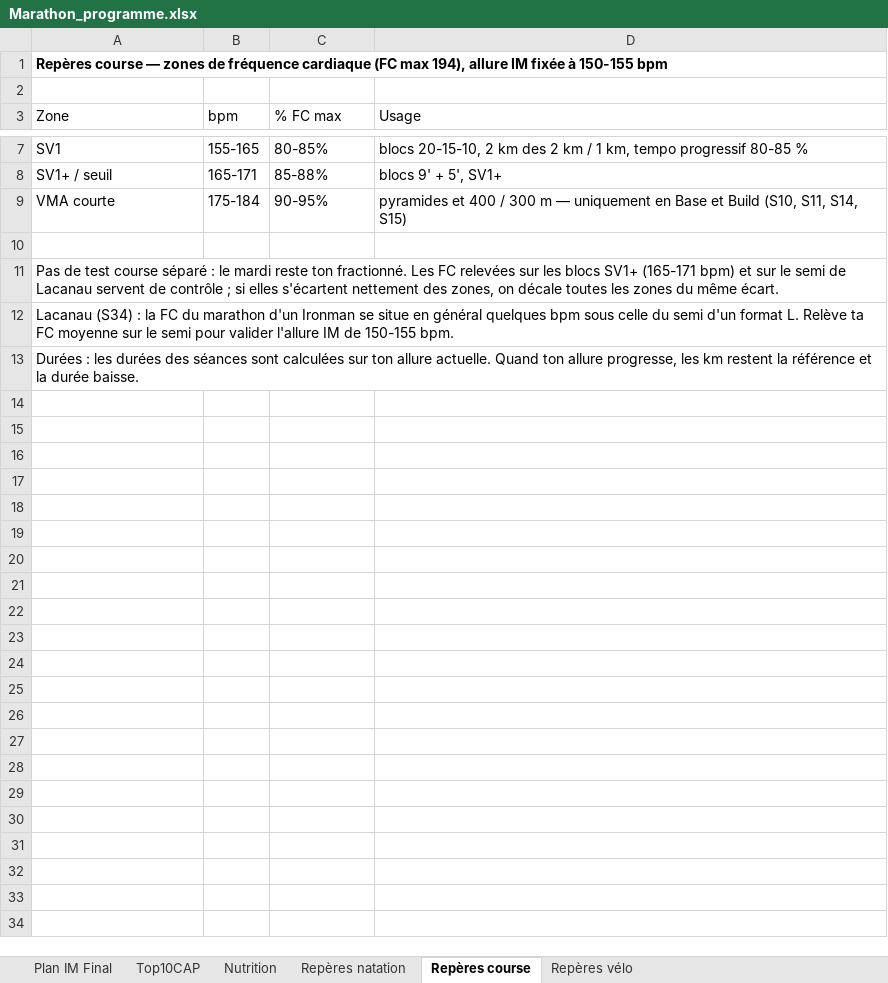
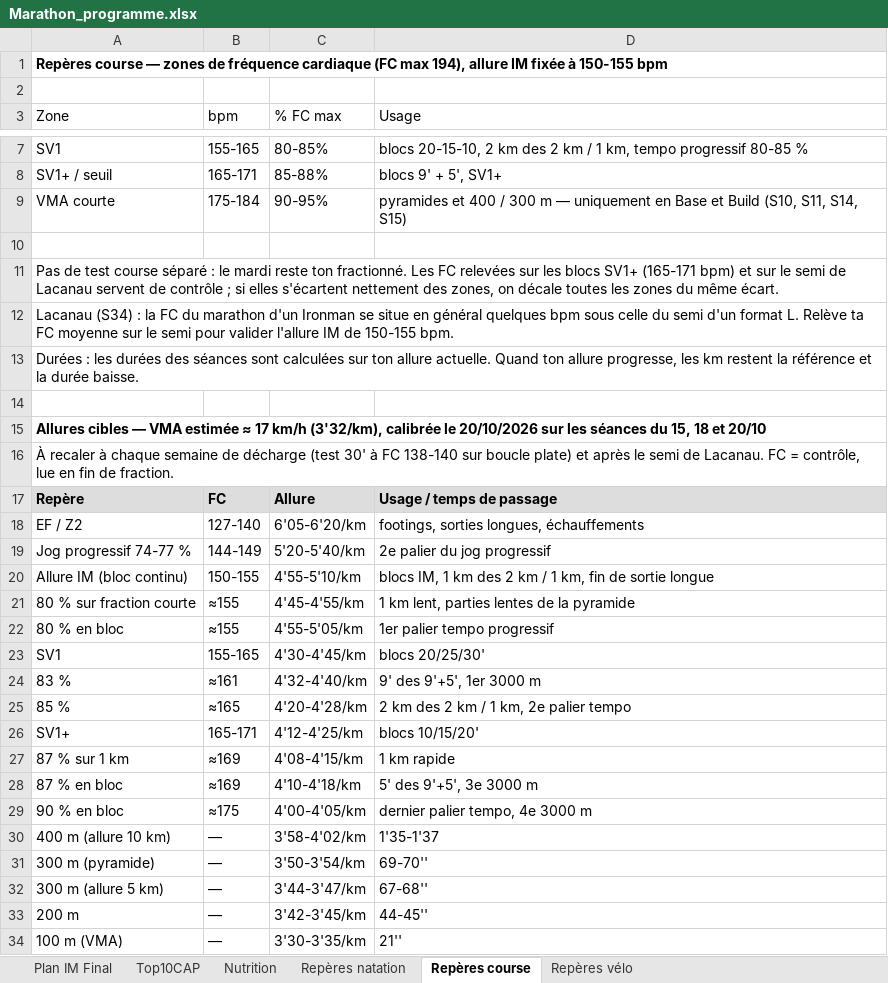
Before and after one commit to Parzio94/polar-ai-sync, an Excel workbook: Marathon_programme.xlsx, sheet Repères course, drawn as a sheet; only a part is shown, gaps mark what is left out; values as stored, in another font and other column widths than the file's, no borders; the diff names each change by its address in the sheet, - before the commit and + after, or states it on an @@ line.

```diff
--- a/Marathon_programme.xlsx (sheet Repères course)
+++ b/Marathon_programme.xlsx (sheet Repères course)
+row 14: (empty)
+row 15: Allures cibles — VMA estimée ≈ 17 km/h (3'32/km), calibrée le 20/10/2026 sur les séances du 15, 18 et 20/10
+row 16: À recaler à chaque semaine de décharge (test 30' à FC 138-140 sur boucle plate) et après le semi de Lacanau. FC = contrôle, lue en fin de fraction.
+row 17: Repère | FC | Allure | Usage / temps de passage
+row 18: EF / Z2 | 127-140 | 6'05-6'20/km | footings, sorties longues, échauffements
+row 19: Jog progressif 74-77 % | 144-149 | 5'20-5'40/km | 2e palier du jog progressif
+row 20: Allure IM (bloc continu) | 150-155 | 4'55-5'10/km | blocs IM, 1 km des 2 km / 1 km, fin de sortie longue
+row 21: 80 % sur fraction courte | ≈155 | 4'45-4'55/km | 1 km lent, parties lentes de la pyramide
+row 22: 80 % en bloc | ≈155 | 4'55-5'05/km | 1er palier tempo progressif
+row 23: SV1 | 155-165 | 4'30-4'45/km | blocs 20/25/30'
+row 24: 83 % | ≈161 | 4'32-4'40/km | 9' des 9'+5', 1er 3000 m
+row 25: 85 % | ≈165 | 4'20-4'28/km | 2 km des 2 km / 1 km, 2e palier tempo
+row 26: SV1+ | 165-171 | 4'12-4'25/km | blocs 10/15/20'
+row 27: 87 % sur 1 km | ≈169 | 4'08-4'15/km | 1 km rapide
+row 28: 87 % en bloc | ≈169 | 4'10-4'18/km | 5' des 9'+5', 3e 3000 m
+row 29: 90 % en bloc | ≈175 | 4'00-4'05/km | dernier palier tempo, 4e 3000 m
+row 30: 400 m (allure 10 km) | — | 3'58-4'02/km | 1'35-1'37
+row 31: 300 m (pyramide) | — | 3'50-3'54/km | 69-70''
+row 32: 300 m (allure 5 km) | — | 3'44-3'47/km | 67-68''
+row 33: 200 m | — | 3'42-3'45/km | 44-45''
+row 34: 100 m (VMA) | — | 3'30-3'35/km | 21''
```
Also changed, not shown: sheet Plan IM Final, sheet Nutrition, sheet Top10CAP, sheet Repères vélo, 42 other files.
